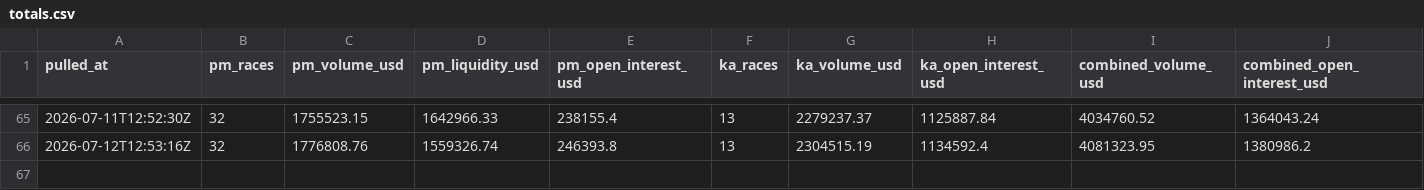
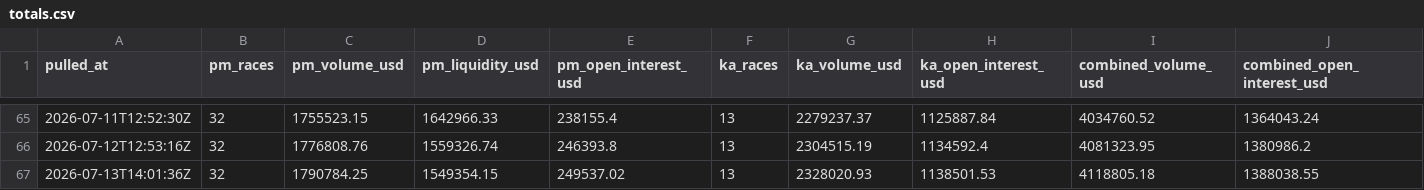
Before and after one commit to grantschwab/detroitnews, a CSV file: mi-election-betting/data/totals.csv, drawn as a sheet; only a part is shown, gaps mark what is left out; the diff names each change by its address in the sheet, - before the commit and + after, or states it on an @@ line.

```diff
--- a/mi-election-betting/data/totals.csv
+++ b/mi-election-betting/data/totals.csv
+row 67: 2026-07-13T14:01:36Z | 32 | 1790784.25 | 1549354.15 | 249537.02 | 13 | 2328020.93 | 1138501.53 | 4118805.18 | 1388038.55
```
Also changed, not shown: 2 other files.
